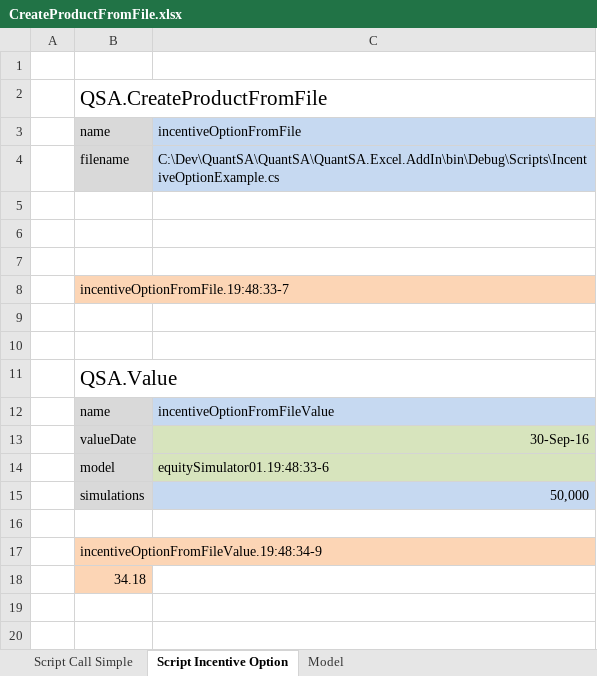
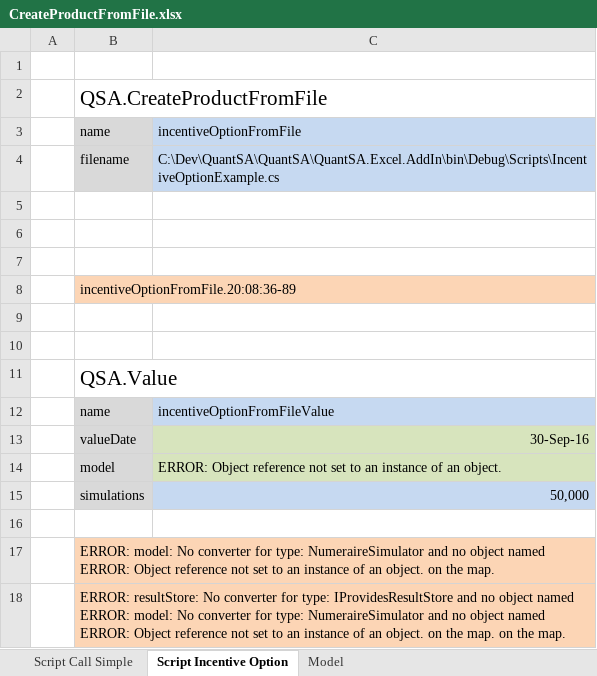
Before and after one commit to JamesLTaylor/QuantSA, an Excel workbook: ExcelExamples/CreateProductFromFile.xlsx, sheet Script Incentive Option, drawn as a sheet; values as stored, in another font and other column widths than the file's, no borders; the diff names each change by its address in the sheet, - before the commit and + after, or states it on an @@ line.

```diff
--- a/ExcelExamples/CreateProductFromFile.xlsx (sheet Script Incentive Option)
+++ b/ExcelExamples/CreateProductFromFile.xlsx (sheet Script Incentive Option)
-B8: incentiveOptionFromFile.19:48:33-7
+B8: incentiveOptionFromFile.20:08:36-89
-C14: equitySimulator01.19:48:33-6
+C14: ERROR: Object reference not set to an instance of an object.
-B17: incentiveOptionFromFileValue.19:48:34-9
+B17: ERROR: model: No converter for type: NumeraireSimulator and no object named ERROR: Object reference not set to an instance of an object. on the map.
-B18: 34.18
+B18: ERROR: resultStore: No converter for type: IProvidesResultStore and no object named ERROR: model: No converter for type: NumeraireSimulator and no object named ERROR: Object reference not set to an instance of an object. on the map. on the map.
```
Also changed, not shown: sheet Script Call Simple, sheet Model, ExcelExamples/ZARSwap.xlsx, 4 other files.
